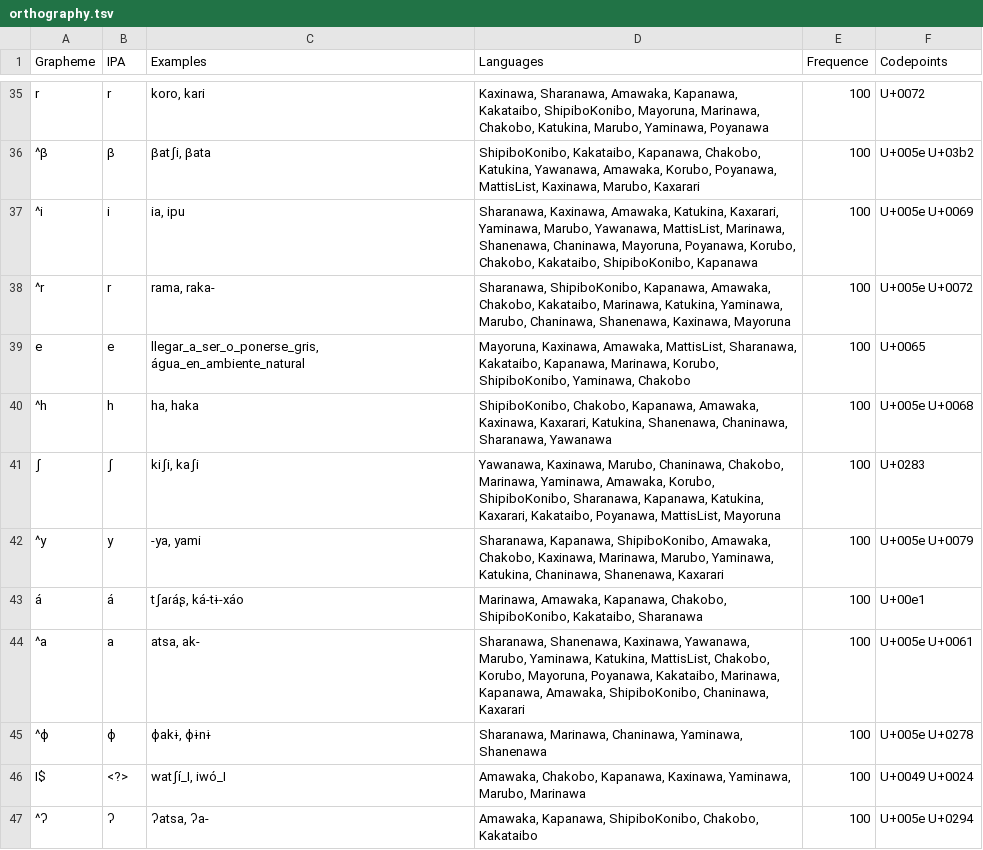
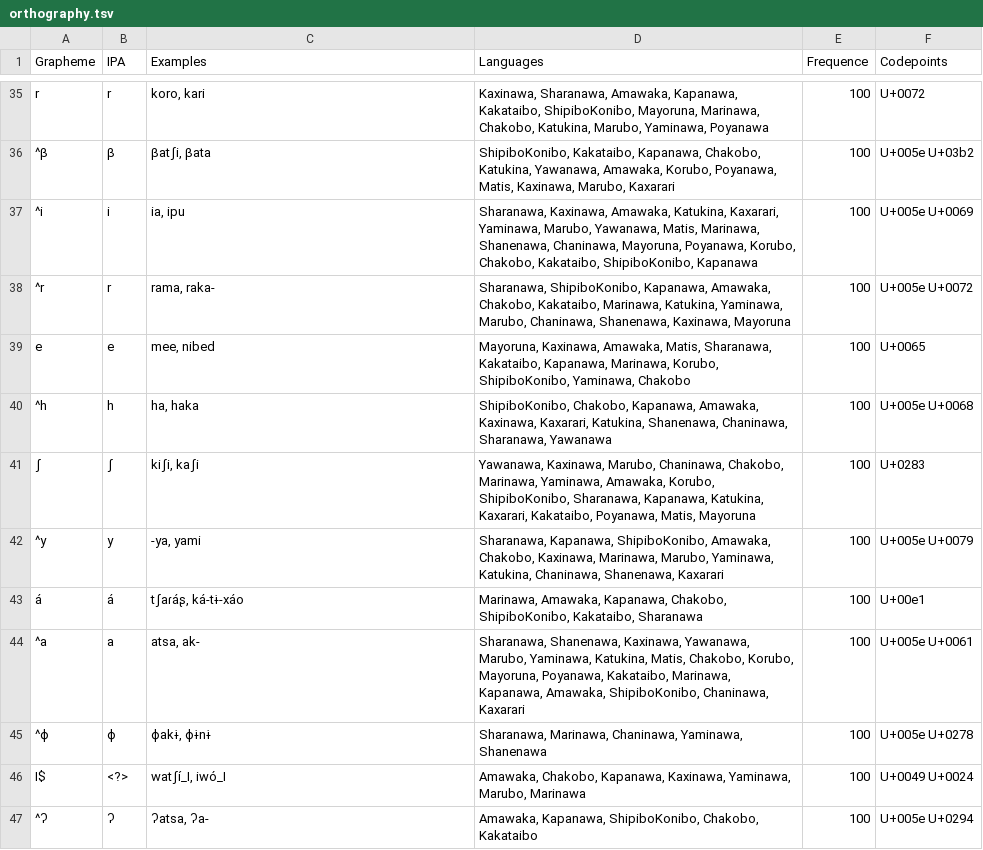
Before and after one commit to pano-takanan-history/oliveiraprotopanoan, a TSV file: etc/orthography.tsv, drawn as a sheet; only a part is shown, gaps mark what is left out; the diff covers the shown part only; the diff names each change by its address in the sheet, - before the commit and + after, or states it on an @@ line.

```diff
--- a/etc/orthography.tsv
+++ b/etc/orthography.tsv
-D36 (Languages): …Korubo, Poyanawa, MattisList, Kaxinawa, Marubo,…
+D36 (Languages): …Korubo, Poyanawa, Matis, Kaxinawa, Marubo,…
-D37 (Languages): …Marubo, Yawanawa, MattisList, Marinawa, Shanenawa,…
+D37 (Languages): …Marubo, Yawanawa, Matis, Marinawa, Shanenawa,…
-C39 (Examples): llegar_a_ser_o_ponerse_gris, água_en_ambiente_natural
+C39 (Examples): mee, nibed
-D39 (Languages): …Kaxinawa, Amawaka, MattisList, Sharanawa, Kakataibo,…
+D39 (Languages): …Kaxinawa, Amawaka, Matis, Sharanawa, Kakataibo,…
-D41 (Languages): …Kakataibo, Poyanawa, MattisList, Mayoruna
+D41 (Languages): …Kakataibo, Poyanawa, Matis, Mayoruna
-D44 (Languages): …Yaminawa, Katukina, MattisList, Chakobo, Korubo,…
+D44 (Languages): …Yaminawa, Katukina, Matis, Chakobo, Korubo,…
```
Also changed, not shown: 1 removed row and 64 edited cells elsewhere in this file.
